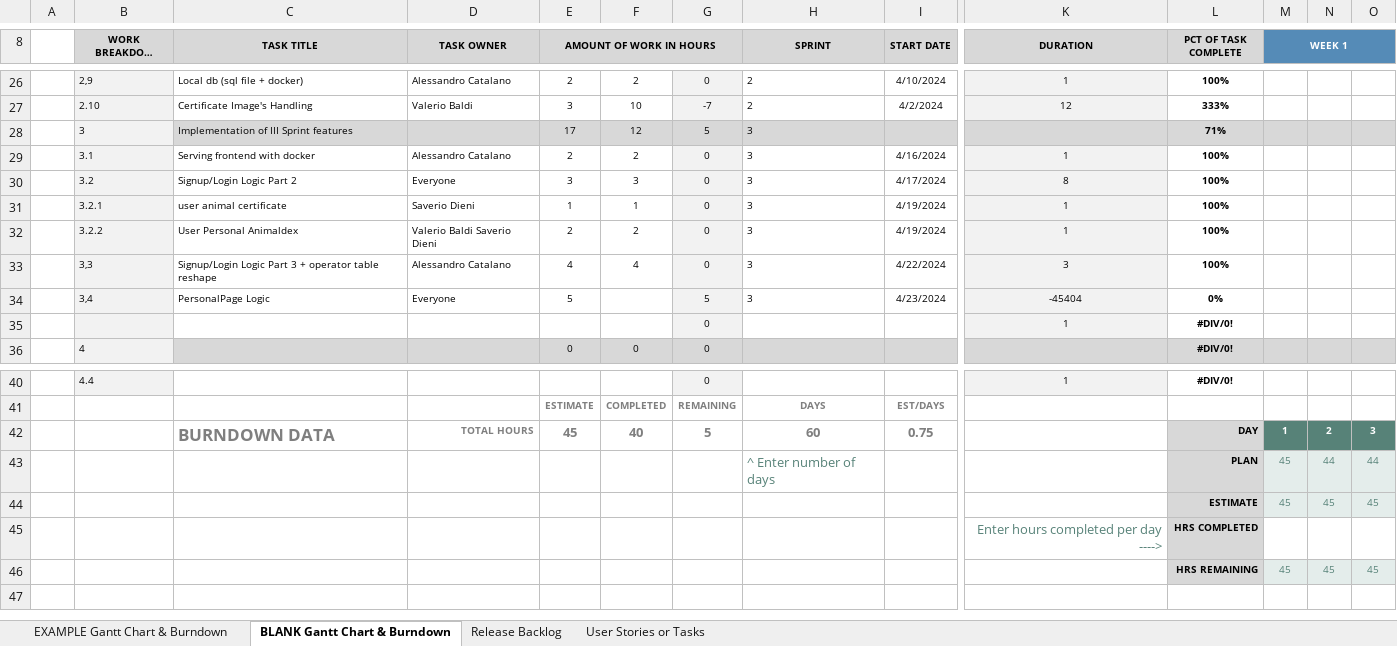
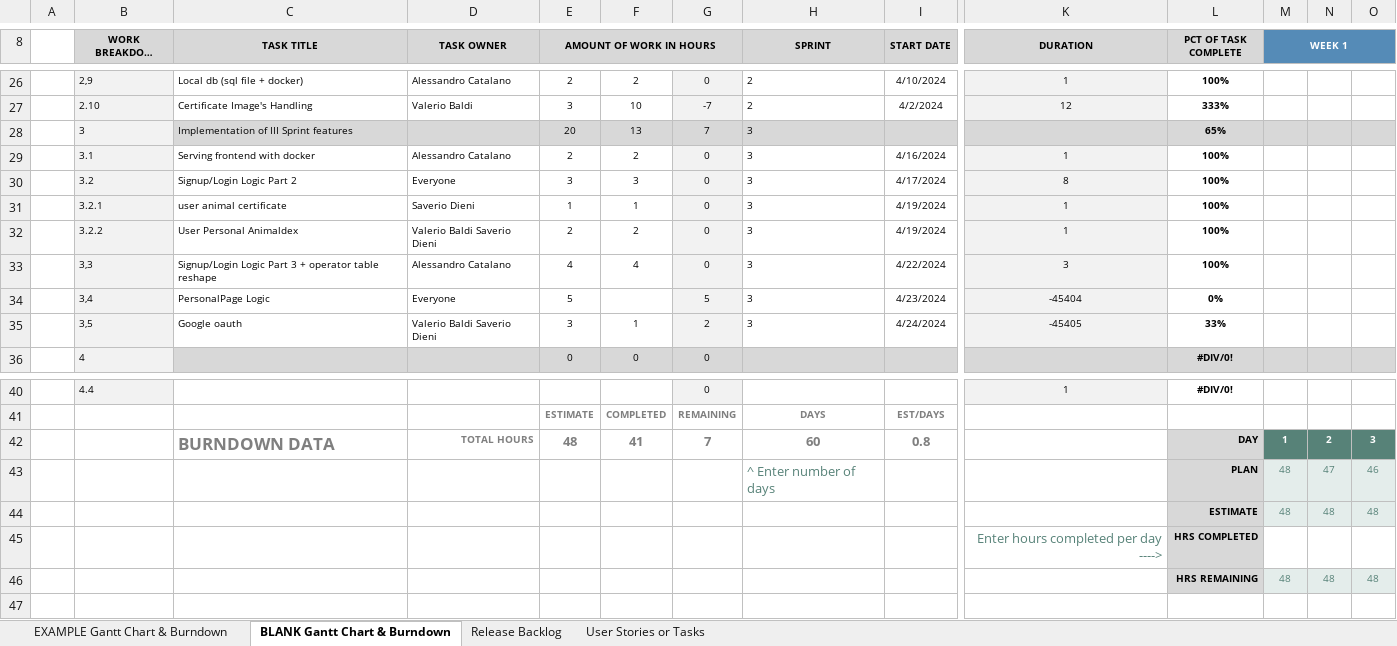
Before and after one commit to Neutrino6/AnimalDex, an Excel workbook: docs/AnimalDex.xlsx, sheet BLANK Gantt Chart & Burndown, drawn as a sheet; only a part is shown, gaps mark what is left out; long unchanged cells end in …; values as stored, in another font and other column widths than the file's, no borders; charts and pictures not drawn; removed rows and columns are numbered as before the commit, all else as after; rows hold the shown columns only; the diff names each change by its address in the sheet, - before the commit and + after, or states it on an @@ line.

Commit message:
start google oauth

```diff
--- a/docs/AnimalDex.xlsx (sheet BLANK Gantt Chart & Burndown)
+++ b/docs/AnimalDex.xlsx (sheet BLANK Gantt Chart & Burndown)
-row 28:  | 3 | Implementation of III Sprint features |  | 17 | 12 | 5 | 3 |  |  | 71%
+row 28:  | 3 | Implementation of III Sprint features |  | 20 | 13 | 7 | 3 |  |  | 65%
-row 35:  |  |  |  |  |  | 0 |  |  | 1 | #DIV/0!
+row 35:  | 3,5 | Google oauth | Valerio Baldi Saverio Dieni | 3 | 1 | 2 | 3 | 4/24/2024 | -45405 | 33%
-E42 (AMOUNT OF WORK IN HOURS): 45
+E42 (AMOUNT OF WORK IN HOURS): 48
-F42: 40
+F42: 41
-G42: 5
+G42: 7
-I42 (START DATE): 0.75
+I42 (START DATE): 0.8
-row 43:  |  |  |  |  |  |  | ^ Enter number of days |  |  | PLAN | 45 | 44 | 44
-row 44:  |  |  |  |  |  |  |  |  |  | ESTIMATE | 45 | 45 | 45
+row 43:  |  |  |  |  |  |  | ^ Enter number of days |  |  | PLAN | 48 | 47 | 46
+row 44:  |  |  |  |  |  |  |  |  |  | ESTIMATE | 48 | 48 | 48
-row 46:  |  |  |  |  |  |  |  |  |  | HRS REMAINING | 45 | 45 | 45
+row 46:  |  |  |  |  |  |  |  |  |  | HRS REMAINING | 48 | 48 | 48
```
Also changed, not shown: charts or pictures, 25 other files.
